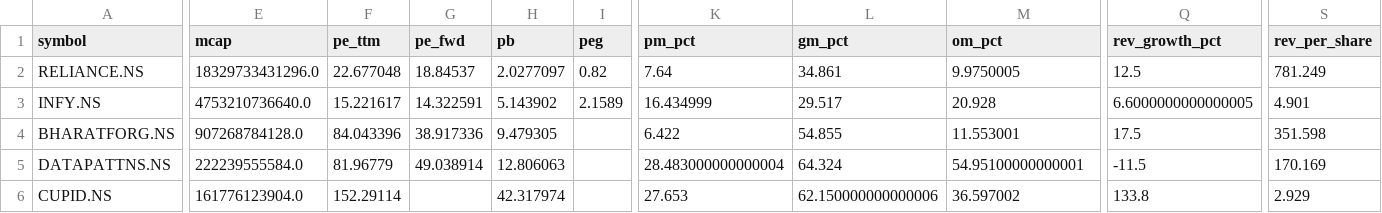
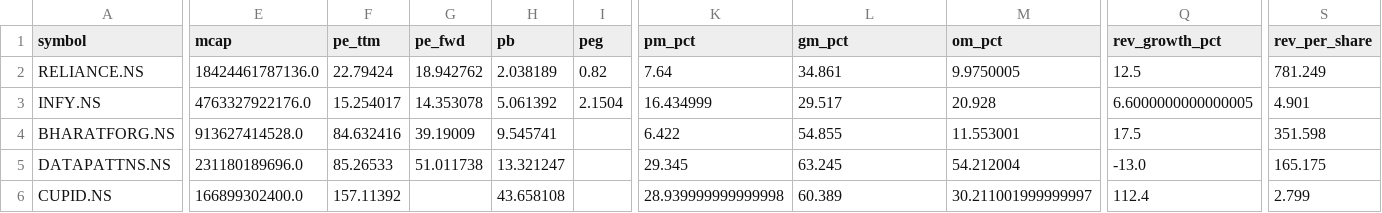
Before and after one commit to cogit0erg0sum/mgb-cockpit, a CSV file: app/data/fundamentals.csv, drawn as a sheet; only a part is shown, gaps mark what is left out; the diff covers the shown part only; the diff names each change by its address in the sheet, - before the commit and + after, or states it on an @@ line.

```diff
--- a/app/data/fundamentals.csv
+++ b/app/data/fundamentals.csv
-E2 (mcap): 18329733431296.0
+E2 (mcap): 18424461787136.0
-F2 (pe_ttm): 22.677048
+F2 (pe_ttm): 22.79424
-G2 (pe_fwd): 18.84537
+G2 (pe_fwd): 18.942762
-H2 (pb): 2.0277097
+H2 (pb): 2.038189
-E3 (mcap): 4753210736640.0
+E3 (mcap): 4763327922176.0
-F3 (pe_ttm): 15.221617
+F3 (pe_ttm): 15.254017
-G3 (pe_fwd): 14.322591
+G3 (pe_fwd): 14.353078
-H3 (pb): 5.143902
+H3 (pb): 5.061392
-I3 (peg): 2.1589
+I3 (peg): 2.1504
-E4 (mcap): 907268784128.0
+E4 (mcap): 913627414528.0
-F4 (pe_ttm): 84.043396
+F4 (pe_ttm): 84.632416
-G4 (pe_fwd): 38.917336
+G4 (pe_fwd): 39.19009
-H4 (pb): 9.479305
+H4 (pb): 9.545741
-E5 (mcap): 222239555584.0
+E5 (mcap): 231180189696.0
-F5 (pe_ttm): 81.96779
+F5 (pe_ttm): 85.26533
-G5 (pe_fwd): 49.038914
+G5 (pe_fwd): 51.011738
-H5 (pb): 12.806063
+H5 (pb): 13.321247
-K5 (pm_pct): 28.483000000000004
+K5 (pm_pct): 29.345
-L5 (gm_pct): 64.324
+L5 (gm_pct): 63.245
-M5 (om_pct): 54.95100000000001
+M5 (om_pct): 54.212004
-Q5 (rev_growth_pct): -11.5
+Q5 (rev_growth_pct): -13.0
-S5 (rev_per_share): 170.169
+S5 (rev_per_share): 165.175
-E6 (mcap): 161776123904.0
+E6 (mcap): 166899302400.0
-F6 (pe_ttm): 152.29114
+F6 (pe_ttm): 157.11392
-H6 (pb): 42.317974
+H6 (pb): 43.658108
-K6 (pm_pct): 27.653
+K6 (pm_pct): 28.939999999999998
-L6 (gm_pct): 62.150000000000006
+L6 (gm_pct): 60.389
-M6 (om_pct): 36.597002
+M6 (om_pct): 30.211001999999997
-Q6 (rev_growth_pct): 133.8
+Q6 (rev_growth_pct): 112.4
-S6 (rev_per_share): 2.929
+S6 (rev_per_share): 2.799
```
Also changed, not shown: 87 edited cells elsewhere in this file, app/data/dashboard.csv.
